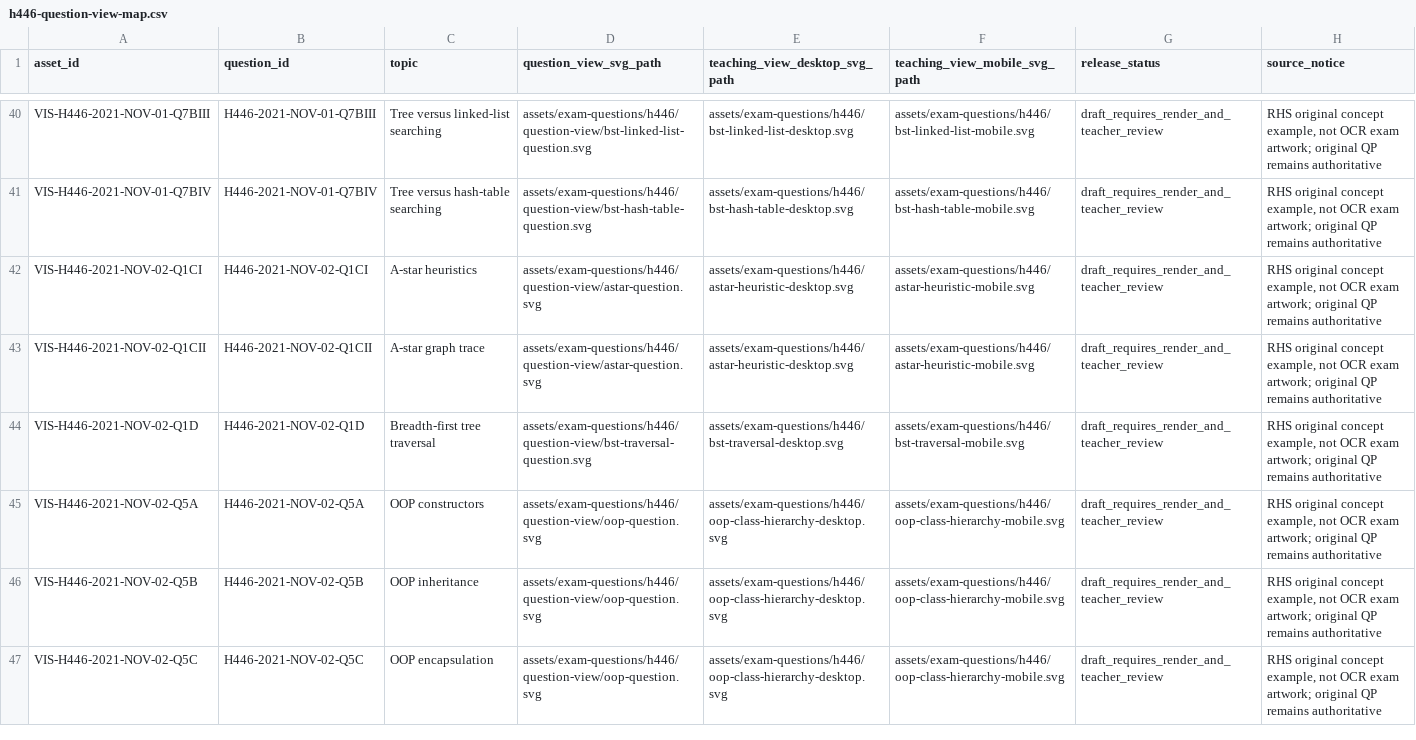
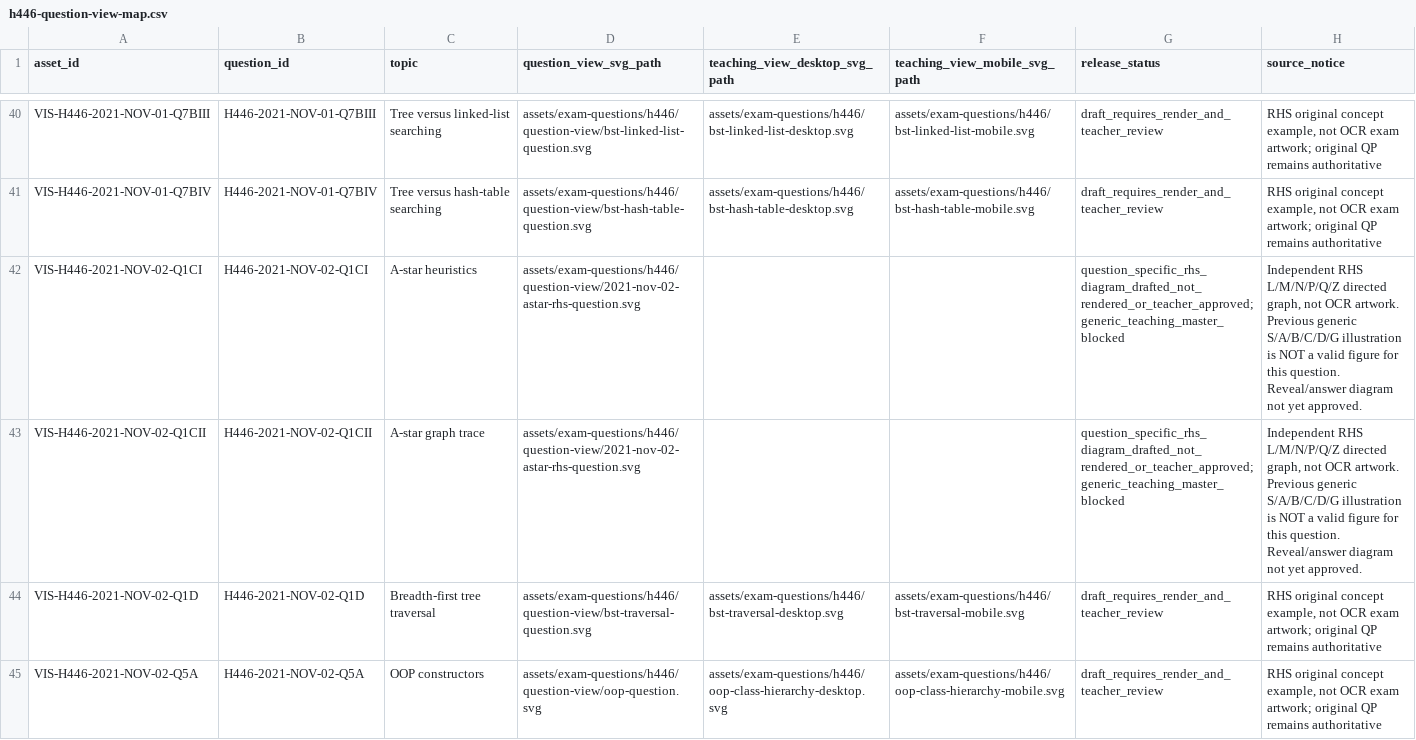
Before and after one commit to computingdept/reepham-computing, a CSV file: data/exam-questions/h446-question-view-map.csv, drawn as a sheet; only a part is shown, gaps mark what is left out; the shorter side is filled out with more unchanged rows.

Commit message:
Map November 2021 A-star RHS question to matching directed graph and block generic teaching figure

```diff
--- a/data/exam-questions/h446-question-view-map.csv
+++ b/data/exam-questions/h446-question-view-map.csv
@@ -41,4 +41,4 @@ VIS-H446-2021-NOV-01-Q7BIII,H446-2021-NOV-01-Q7BIII,Tree versus linked-list sear
 VIS-H446-2021-NOV-01-Q7BIV,H446-2021-NOV-01-Q7BIV,Tree versus hash-table searching,assets/exam-questions/h446/question-view/bst-hash-table-question.svg,assets/exam-questions/h446/bst-hash-table-desktop.svg,assets/exam-questions/h446/bst-hash-table-mobile.svg,draft_requires_render_and_teacher_review,"RHS original concept example, not OCR exam artwork; original QP remains authoritative"
-VIS-H446-2021-NOV-02-Q1CI,H446-2021-NOV-02-Q1CI,A-star heuristics,assets/exam-questions/h446/question-view/astar-question.svg,assets/exam-questions/h446/astar-heuristic-desktop.svg,assets/exam-questions/h446/astar-heuristic-mobile.svg,draft_requires_render_and_teacher_review,"RHS original concept example, not OCR exam artwork; original QP remains authoritative"
-VIS-H446-2021-NOV-02-Q1CII,H446-2021-NOV-02-Q1CII,A-star graph trace,assets/exam-questions/h446/question-view/astar-question.svg,assets/exam-questions/h446/astar-heuristic-desktop.svg,assets/exam-questions/h446/astar-heuristic-mobile.svg,draft_requires_render_and_teacher_review,"RHS original concept example, not OCR exam artwork; original QP remains authoritative"
+VIS-H446-2021-NOV-02-Q1CI,H446-2021-NOV-02-Q1CI,A-star heuristics,assets/exam-questions/h446/question-view/2021-nov-02-astar-rhs-question.svg,,,question_specific_rhs_diagram_drafted_not_rendered_or_teacher_approved;generic_teaching_master_blocked,"Independent RHS L/M/N/P/Q/Z directed graph, not OCR artwork. Previous generic S/A/B/C/D/G illustration is NOT a valid figure for this question. Reveal/answer diagram not yet approved."
+VIS-H446-2021-NOV-02-Q1CII,H446-2021-NOV-02-Q1CII,A-star graph trace,assets/exam-questions/h446/question-view/2021-nov-02-astar-rhs-question.svg,,,question_specific_rhs_diagram_drafted_not_rendered_or_teacher_approved;generic_teaching_master_blocked,"Independent RHS L/M/N/P/Q/Z directed graph, not OCR artwork. Previous generic S/A/B/C/D/G illustration is NOT a valid figure for this question. Reveal/answer diagram not yet approved."
 VIS-H446-2021-NOV-02-Q1D,H446-2021-NOV-02-Q1D,Breadth-first tree traversal,assets/exam-questions/h446/question-view/bst-traversal-question.svg,assets/exam-questions/h446/bst-traversal-desktop.svg,assets/exam-questions/h446/bst-traversal-mobile.svg,draft_requires_render_and_teacher_review,"RHS original concept example, not OCR exam artwork; original QP remains authoritative"
```
